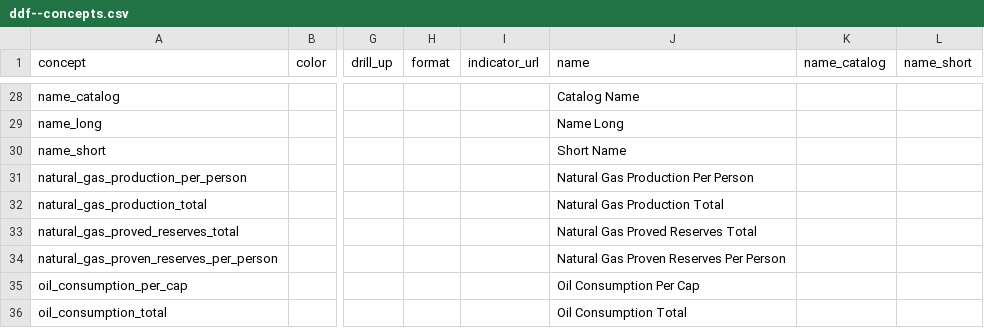
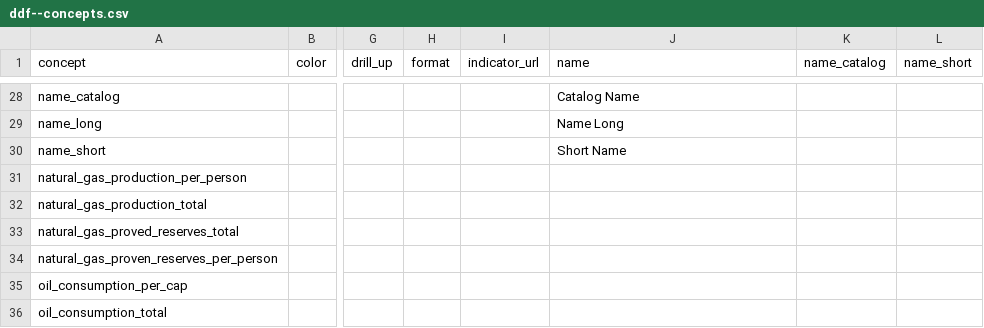
Before and after one commit to open-numbers/ddf--gapminder--bp_energy, a CSV file: ddf--concepts.csv, drawn as a sheet; only a part is shown, gaps mark what is left out; the diff covers the shown part only; the diff names each change by its address in the sheet, - before the commit and + after, or states it on an @@ line.

```diff
--- a/ddf--concepts.csv
+++ b/ddf--concepts.csv
-J31 (name): Natural Gas Production Per Person
+J31 (name): (empty)
-J32 (name): Natural Gas Production Total
+J32 (name): (empty)
-J33 (name): Natural Gas Proved Reserves Total
+J33 (name): (empty)
-J34 (name): Natural Gas Proven Reserves Per Person
+J34 (name): (empty)
-J35 (name): Oil Consumption Per Cap
+J35 (name): (empty)
-J36 (name): Oil Consumption Total
+J36 (name): (empty)
```
Also changed, not shown: 2 added rows and 13 edited cells elsewhere in this file, ddf--datapoints--natural_gas_proved_reserves_total--by--geo--time.csv, ddf--datapoints--oil_consumption_total--by--geo--time.csv, 10 other files.
